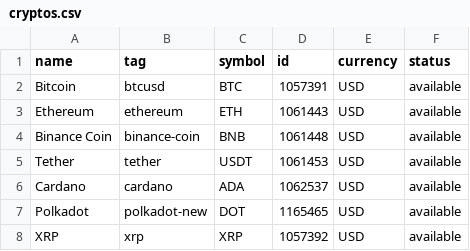
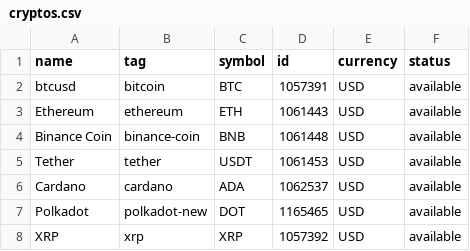
Before and after one commit to uelel/investpy, a CSV file: investpy/resources/cryptos.csv, drawn as a sheet; only a part is shown.

Commit message:
bitcoin name changed

```diff
--- a/investpy/resources/cryptos.csv
+++ b/investpy/resources/cryptos.csv
@@ -1,3 +1,3 @@
 name,tag,symbol,id,currency,status
-Bitcoin,btcusd,BTC,1057391,USD,available
+btcusd,bitcoin,BTC,1057391,USD,available
 Ethereum,ethereum,ETH,1061443,USD,available
```
